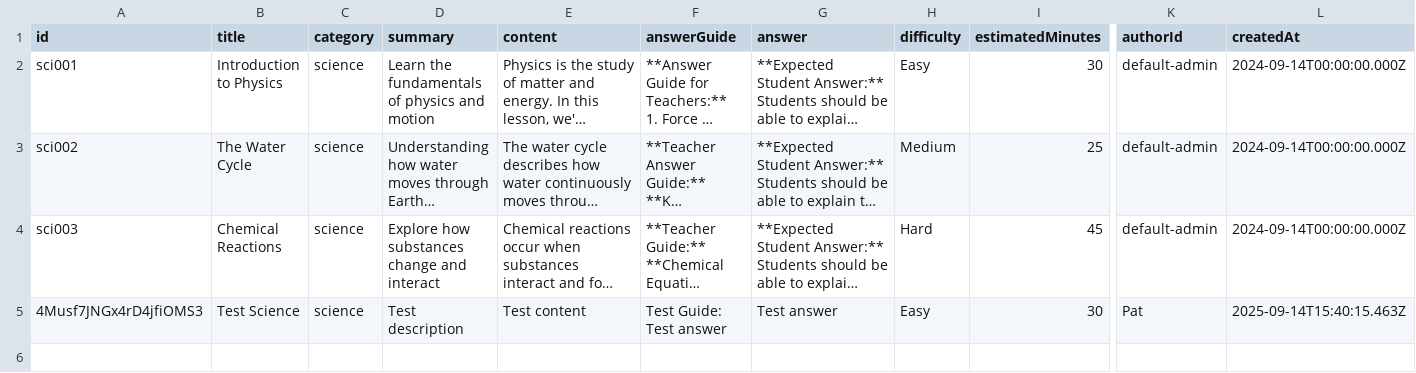
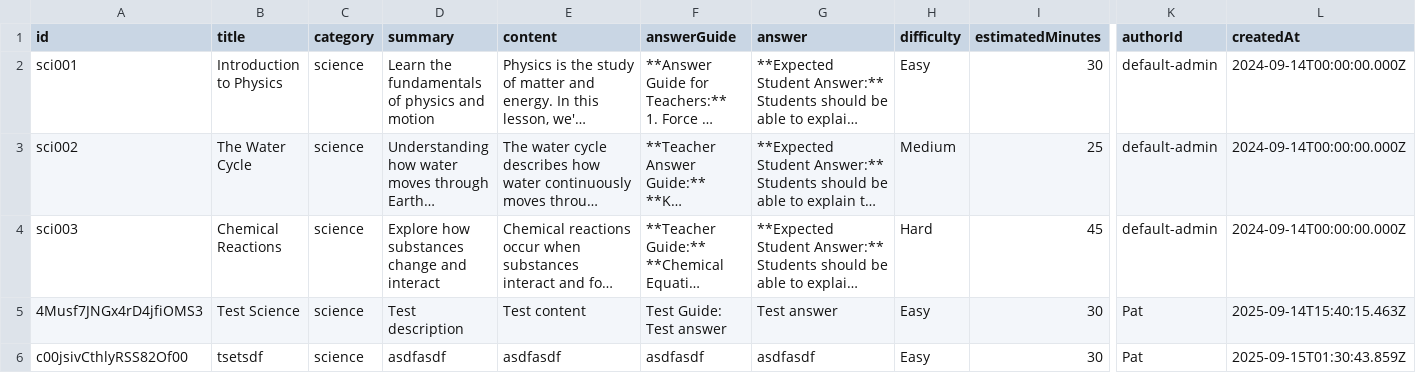
Before and after one commit to PatGuettler/potential-potato, a CSV file: data/lessons/science.csv, drawn as a sheet; only a part is shown, gaps mark what is left out; long unchanged cells end in …; rows hold the shown columns only; the diff covers the shown part only; the diff names each change by its address in the sheet, - before the commit and + after, or states it on an @@ line.

```diff
--- a/data/lessons/science.csv
+++ b/data/lessons/science.csv
+row 6: c00jsivCthlyRSS82Of00 | tsetsdf | science | asdfasdf | asdfasdf | asdfasdf | asdfasdf | Easy | 30 | Pat | 2025-09-15T01:30:43.859Z
```
Also changed, not shown: 1 added row elsewhere in this file, 15 other files.
